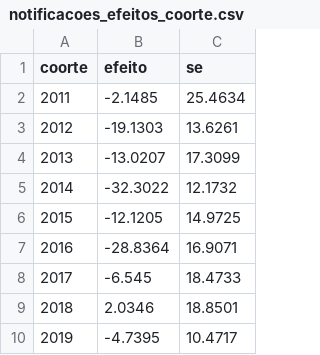
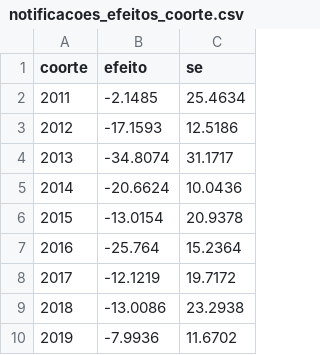
Before and after one commit to felipesantanafs/deam-br, a CSV file: relatorios/csv_causal/notificacoes_efeitos_coorte.csv, drawn as a sheet.

```diff
--- a/relatorios/csv_causal/notificacoes_efeitos_coorte.csv
+++ b/relatorios/csv_causal/notificacoes_efeitos_coorte.csv
@@ -2,9 +2,9 @@ coorte,efeito,se
 2011,-2.1485,25.4634
-2012,-19.1303,13.6261
-2013,-13.0207,17.3099
-2014,-32.3022,12.1732
-2015,-12.1205,14.9725
-2016,-28.8364,16.9071
-2017,-6.545,18.4733
-2018,2.0346,18.8501
-2019,-4.7395,10.4717
+2012,-17.1593,12.5186
+2013,-34.8074,31.1717
+2014,-20.6624,10.0436
+2015,-13.0154,20.9378
+2016,-25.764,15.2364
+2017,-12.1219,19.7172
+2018,-13.0086,23.2938
+2019,-7.9936,11.6702
```
Also changed, not shown: relatorios/csv_causal/feminicidios_event_study.csv, relatorios/csv_causal/notificacoes_event_study.csv, 19 other files.
